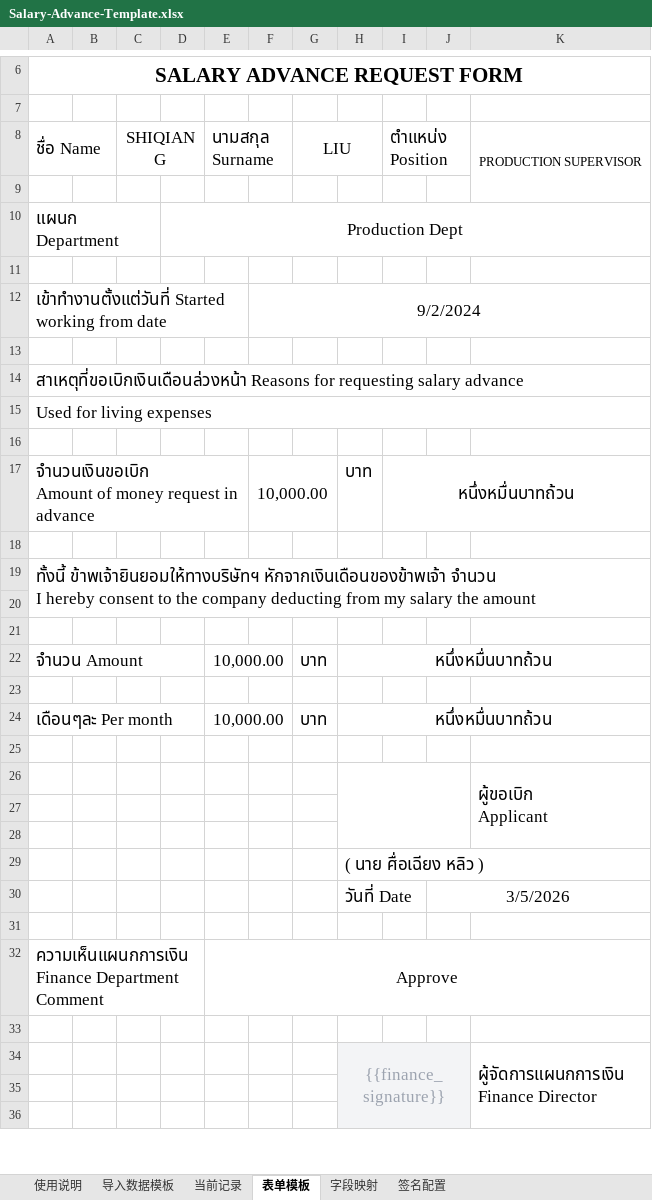
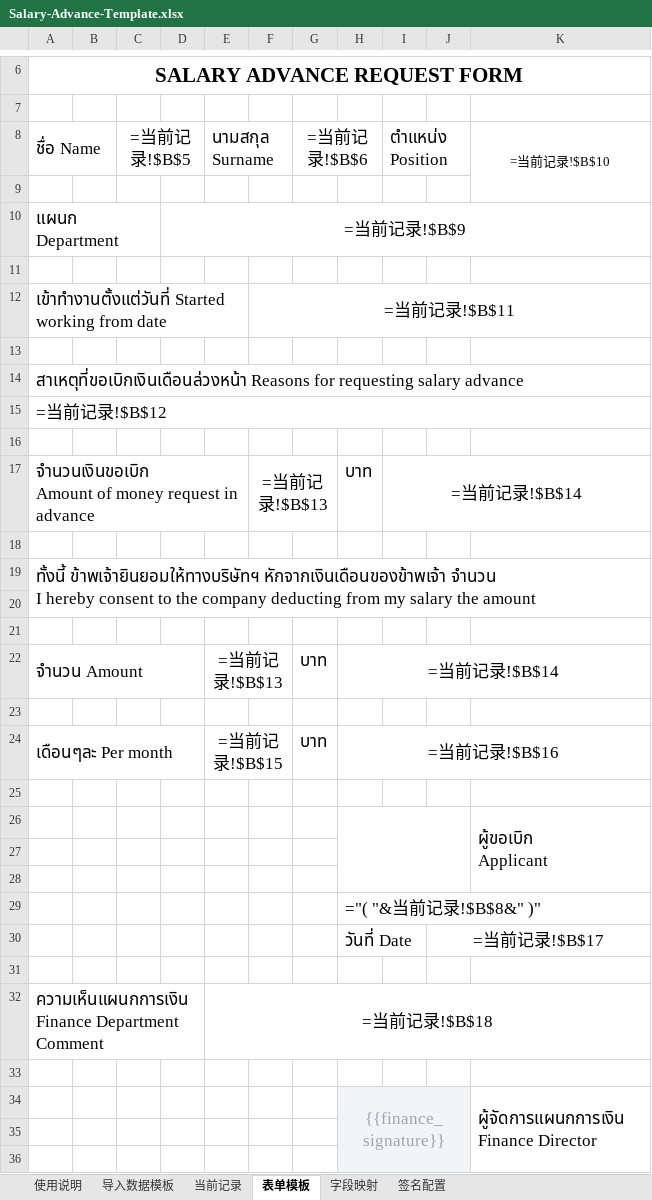
Before and after one commit to FelixLD914/Finance_system, an Excel workbook: zwt-finance-system/backend/app/assets/templates/Salary-Advance-Template.xlsx, sheet 表单模板, drawn as a sheet; only a part is shown, gaps mark what is left out; values as stored, in another font and other column widths than the file's, no borders; formulas without a stored value are shown as written; charts and pictures not drawn; the diff covers the shown part only; the diff names each change by its address in the sheet, - before the commit and + after, or states it on an @@ line.

```diff
--- a/zwt-finance-system/backend/app/assets/templates/Salary-Advance-Template.xlsx (sheet 表单模板)
+++ b/zwt-finance-system/backend/app/assets/templates/Salary-Advance-Template.xlsx (sheet 表单模板)
-C8: SHIQIANG
+C8: =当前记录!$B$5
-G8: LIU
+G8: =当前记录!$B$6
-K8: PRODUCTION SUPERVISOR
+K8: =当前记录!$B$10
-D10: Production Dept
+D10: =当前记录!$B$9
-F12: 9/2/2024
+F12: =当前记录!$B$11
-A15: Used for living expenses
+A15: =当前记录!$B$12
-F17: 10,000.00
+F17: =当前记录!$B$13
-I17: หนึ่งหมื่นบาทถ้วน
+I17: =当前记录!$B$14
-E22: 10,000.00
+E22: =当前记录!$B$13
-H22: หนึ่งหมื่นบาทถ้วน
+H22: =当前记录!$B$14
-E24: 10,000.00
+E24: =当前记录!$B$15
-H24: หนึ่งหมื่นบาทถ้วน
+H24: =当前记录!$B$16
-H29: ( นาย ศื่อเฉียง หลิว )
+H29: ="( "&当前记录!$B$8&" )"
-J30: 3/5/2026
+J30: =当前记录!$B$17
-E32: Approve
+E32: =当前记录!$B$18
```
Also changed, not shown: 6 edited cells elsewhere in this sheet, charts or pictures, 3 other files.
